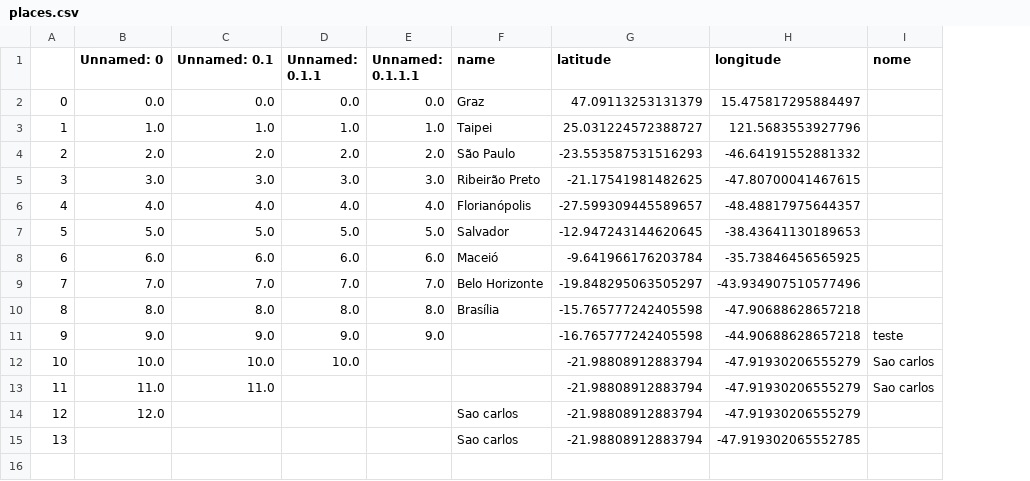
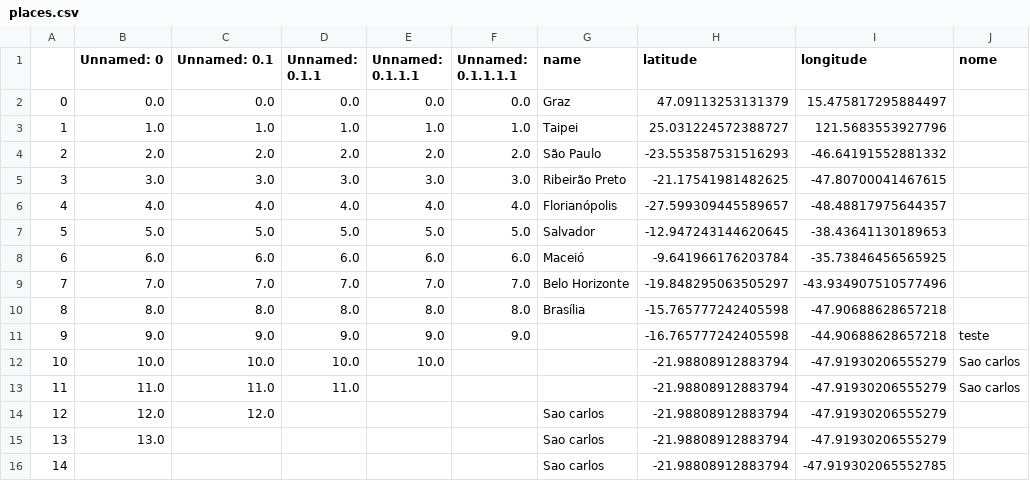
Before and after one commit to MieleSantos/por_onde_andei_tutorial, a CSV file: places.csv, drawn as a sheet; addresses are those after the commit; the diff names each change by its address in the sheet, - before the commit and + after, or states it on an @@ line.

```diff
--- a/places.csv
+++ b/places.csv
+column F (Unnamed: 0.1.1.1.1), rows 2-11: 0.0 | 1.0 | 2.0 | 3.0 | 4.0 | 5.0 | 6.0 | 7.0 | 8.0 | 9.0
-E12 (Unnamed: 0.1.1.1): (empty)
+E12 (Unnamed: 0.1.1.1): 10.0
-D13 (Unnamed: 0.1.1): (empty)
+D13 (Unnamed: 0.1.1): 11.0
-C14 (Unnamed: 0.1): (empty)
+C14 (Unnamed: 0.1): 12.0
+row 15: 13 | 13.0 |  |  |  |  | Sao carlos | -21.98808912883794 | -47.91930206555279
@@ column A renumbered from row 16 down @@
```
Also changed, not shown: 3 other files.
